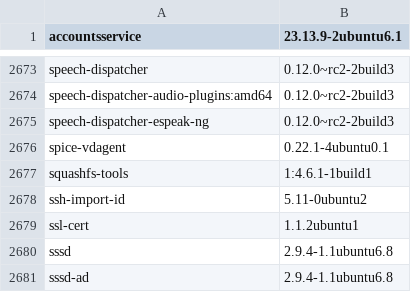
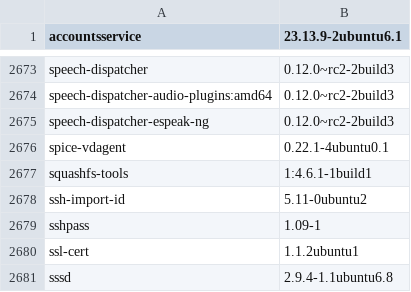
Before and after one commit to T3CHNRD/NUTserver, a TSV file: disaster-recovery/metadata/packages.tsv, drawn as a sheet; only a part is shown, gaps mark what is left out; the shorter side is filled out with more unchanged rows.

```diff
--- a/disaster-recovery/metadata/packages.tsv
+++ b/disaster-recovery/metadata/packages.tsv
@@ -2678,2 +2678,3 @@ squashfs-tools	1:4.6.1-1build1
 ssh-import-id	5.11-0ubuntu2
+sshpass	1.09-1
 ssl-cert	1.1.2ubuntu1
```
Also changed, not shown: 9 other files.
